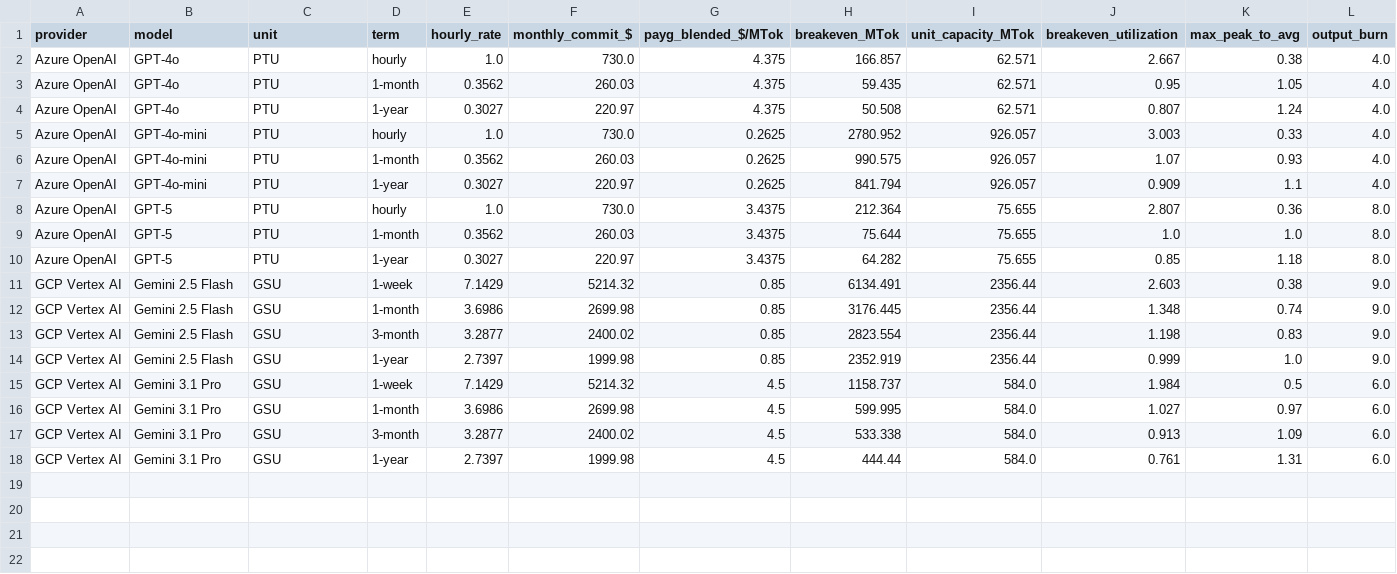
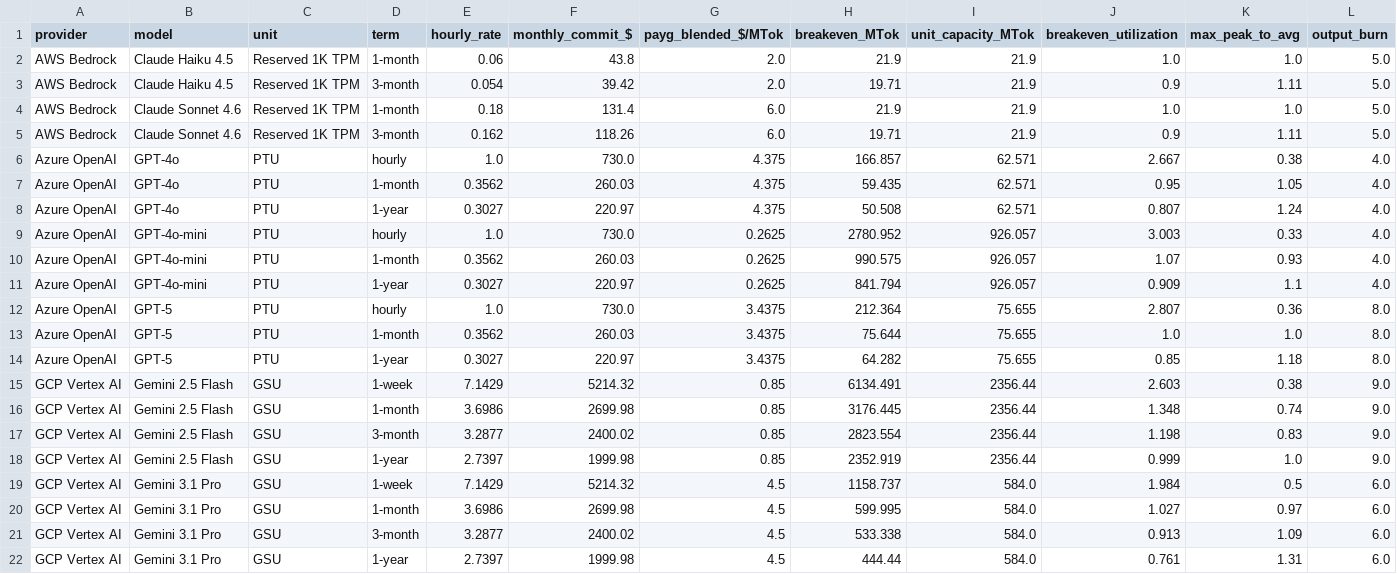
Before and after one commit to tsweetz99/llm-cost-lab, a CSV file: outputs/breakeven_table.csv, drawn as a sheet; only a part is shown; rows hold the shown columns only; the diff names each change by its address in the sheet, - before the commit and + after, or states it on an @@ line.

```diff
--- a/outputs/breakeven_table.csv
+++ b/outputs/breakeven_table.csv
+row 2: AWS Bedrock | Claude Haiku 4.5 | Reserved 1K TPM | 1-month | 0.06 | 43.8 | 2.0 | 21.9 | 21.9 | 1.0 | 1.0 | 5.0
+row 3: AWS Bedrock | Claude Haiku 4.5 | Reserved 1K TPM | 3-month | 0.054 | 39.42 | 2.0 | 19.71 | 21.9 | 0.9 | 1.11 | 5.0
+row 4: AWS Bedrock | Claude Sonnet 4.6 | Reserved 1K TPM | 1-month | 0.18 | 131.4 | 6.0 | 21.9 | 21.9 | 1.0 | 1.0 | 5.0
+row 5: AWS Bedrock | Claude Sonnet 4.6 | Reserved 1K TPM | 3-month | 0.162 | 118.26 | 6.0 | 19.71 | 21.9 | 0.9 | 1.11 | 5.0
```
Also changed, not shown: outputs/hybrid_sizing.csv, outputs/peak_sensitivity.csv, 12 other files.
